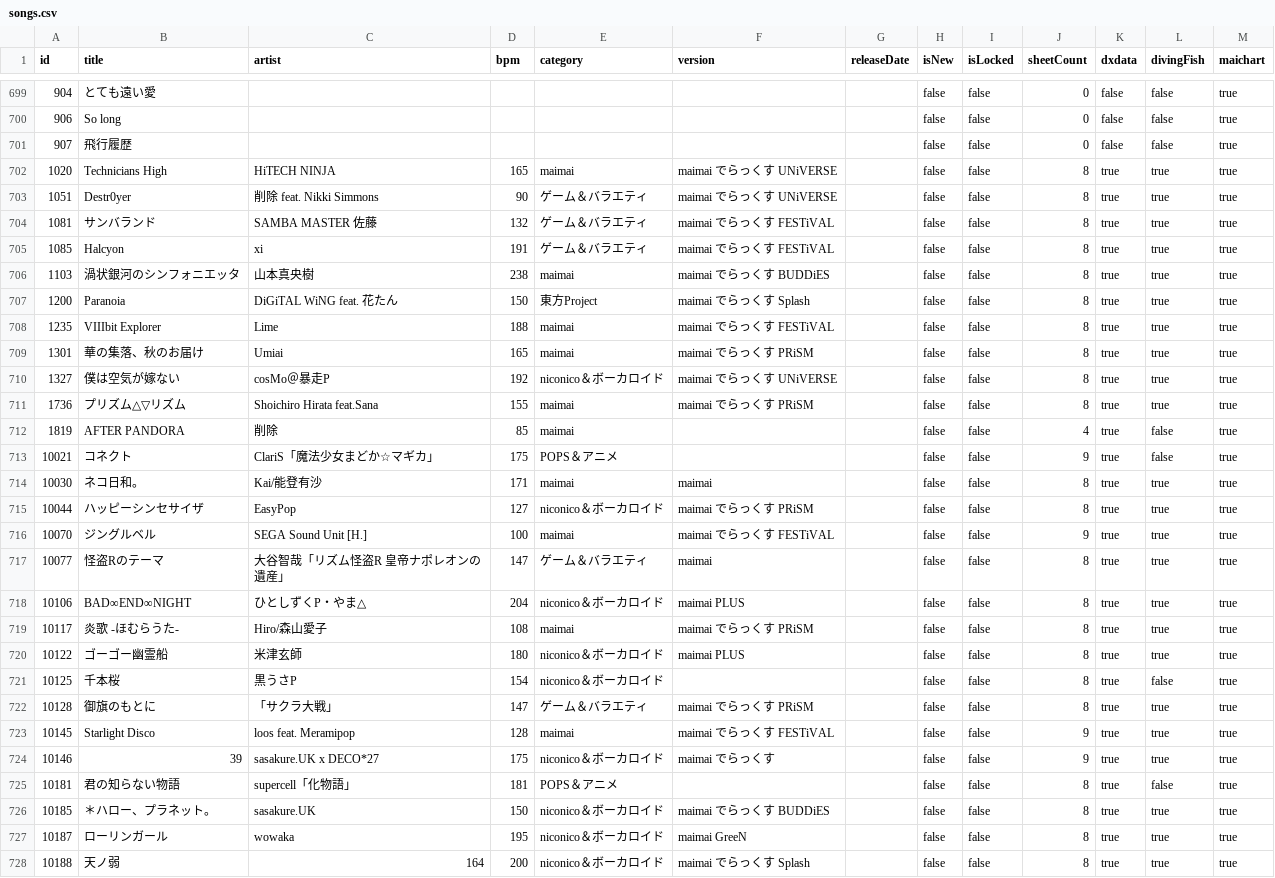
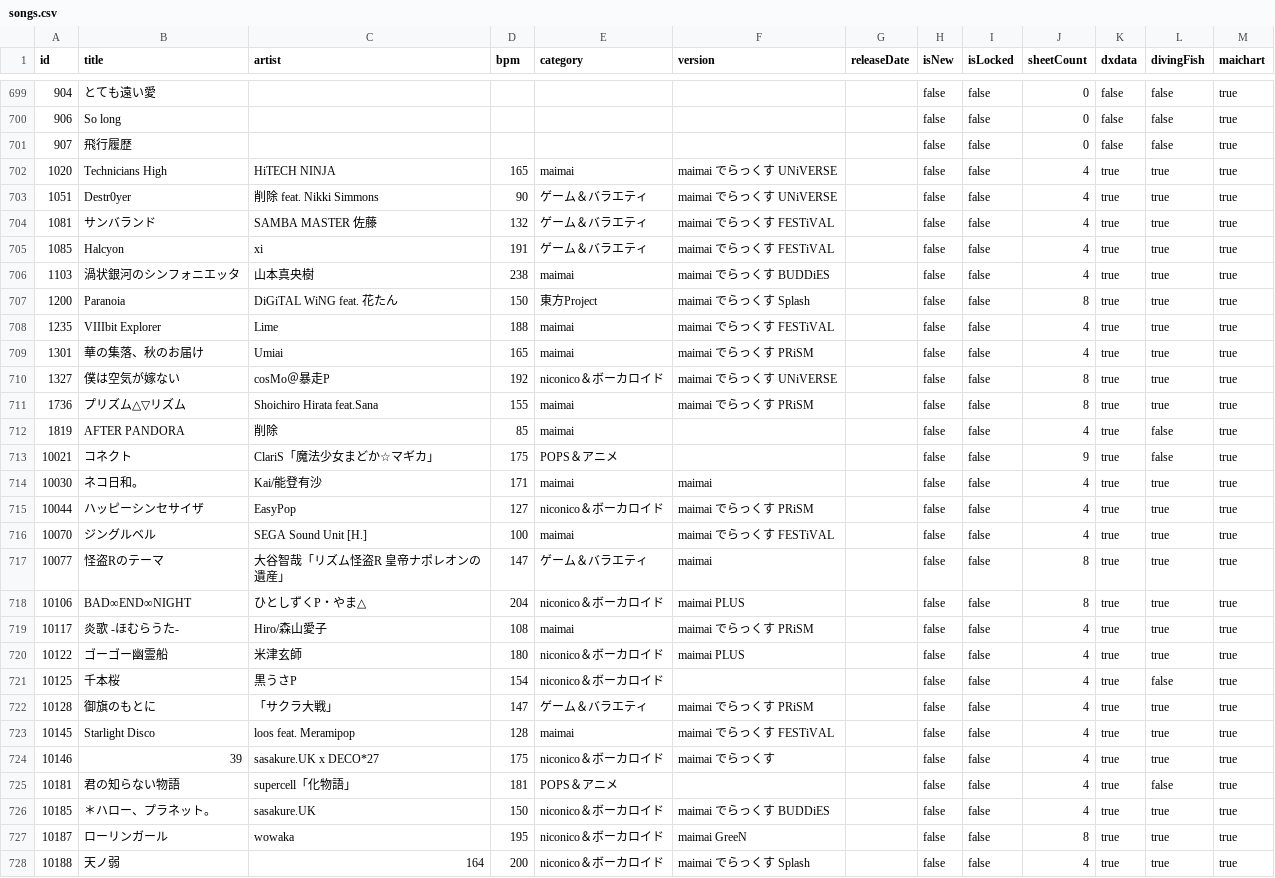
Before and after one commit to Choimoe/dxdataViewer, a CSV file: data/csv/merged/songs.csv, drawn as a sheet; only a part is shown, gaps mark what is left out; the diff covers the shown part only.

```diff
--- a/data/csv/merged/songs.csv
+++ b/data/csv/merged/songs.csv
@@ -701,10 +701,10 @@ id,title,artist,bpm,category,version,releaseDate,isNew,isLocked,sheetCount,dxdat
 907,飛行履歴,,,,,,false,false,0,false,false,true
-1020,Technicians High,HiTECH NINJA,165,maimai,maimai でらっくす UNiVERSE,,false,false,8,true,true,true
-1051,Destr0yer,削除 feat. Nikki Simmons,90,ゲーム＆バラエティ,maimai でらっくす UNiVERSE,,false,false,8,true,true,true
-1081,サンバランド,SAMBA MASTER 佐藤,132,ゲーム＆バラエティ,maimai でらっくす FESTiVAL,,false,false,8,true,true,true
-1085,Halcyon,xi,191,ゲーム＆バラエティ,maimai でらっくす FESTiVAL,,false,false,8,true,true,true
-1103,渦状銀河のシンフォニエッタ,山本真央樹,238,maimai,maimai でらっくす BUDDiES,,false,false,8,true,true,true
+1020,Technicians High,HiTECH NINJA,165,maimai,maimai でらっくす UNiVERSE,,false,false,4,true,true,true
+1051,Destr0yer,削除 feat. Nikki Simmons,90,ゲーム＆バラエティ,maimai でらっくす UNiVERSE,,false,false,4,true,true,true
+1081,サンバランド,SAMBA MASTER 佐藤,132,ゲーム＆バラエティ,maimai でらっくす FESTiVAL,,false,false,4,true,true,true
+1085,Halcyon,xi,191,ゲーム＆バラエティ,maimai でらっくす FESTiVAL,,false,false,4,true,true,true
+1103,渦状銀河のシンフォニエッタ,山本真央樹,238,maimai,maimai でらっくす BUDDiES,,false,false,4,true,true,true
 1200,Paranoia,DiGiTAL WiNG feat. 花たん,150,東方Project,maimai でらっくす Splash,,false,false,8,true,true,true
-1235,VIIIbit Explorer,Lime,188,maimai,maimai でらっくす FESTiVAL,,false,false,8,true,true,true
-1301,華の集落、秋のお届け,Umiai,165,maimai,maimai でらっくす PRiSM,,false,false,8,true,true,true
+1235,VIIIbit Explorer,Lime,188,maimai,maimai でらっくす FESTiVAL,,false,false,4,true,true,true
+1301,華の集落、秋のお届け,Umiai,165,maimai,maimai でらっくす PRiSM,,false,false,4,true,true,true
 1327,僕は空気が嫁ない,cosMo＠暴走P,192,niconico＆ボーカロイド,maimai でらっくす UNiVERSE,,false,false,8,true,true,true
@@ -713,16 +713,16 @@ id,title,artist,bpm,category,version,releaseDate,isNew,isLocked,sheetCount,dxdat
 10021,コネクト,ClariS「魔法少女まどか☆マギカ」,175,POPS＆アニメ,,,false,false,9,true,false,true
-10030,ネコ日和。,Kai/能登有沙,171,maimai,maimai,,false,false,8,true,true,true
-10044,ハッピーシンセサイザ,EasyPop,127,niconico＆ボーカロイド,maimai でらっくす PRiSM,,false,false,8,true,true,true
-10070,ジングルベル,SEGA Sound Unit [H.],100,maimai,maimai でらっくす FESTiVAL,,false,false,9,true,true,true
+10030,ネコ日和。,Kai/能登有沙,171,maimai,maimai,,false,false,4,true,true,true
+10044,ハッピーシンセサイザ,EasyPop,127,niconico＆ボーカロイド,maimai でらっくす PRiSM,,false,false,4,true,true,true
+10070,ジングルベル,SEGA Sound Unit [H.],100,maimai,maimai でらっくす FESTiVAL,,false,false,4,true,true,true
 10077,怪盗Rのテーマ,大谷智哉「リズム怪盗R 皇帝ナポレオンの遺産」,147,ゲーム＆バラエティ,maimai,,false,false,8,true,true,true
 10106,BAD∞END∞NIGHT,ひとしずくP・やま△,204,niconico＆ボーカロイド,maimai PLUS,,false,false,8,true,true,true
-10117,炎歌 -ほむらうた-,Hiro/森山愛子,108,maimai,maimai でらっくす PRiSM,,false,false,8,true,true,true
-10122,ゴーゴー幽霊船,米津玄師,180,niconico＆ボーカロイド,maimai PLUS,,false,false,8,true,true,true
-10125,千本桜,黒うさP,154,niconico＆ボーカロイド,,,false,false,8,true,false,true
-10128,御旗のもとに,「サクラ大戦」,147,ゲーム＆バラエティ,maimai でらっくす PRiSM,,false,false,8,true,true,true
-10145,Starlight Disco,loos feat. Meramipop,128,maimai,maimai でらっくす FESTiVAL,,false,false,9,true,true,true
-10146,39,sasakure.UK x DECO*27,175,niconico＆ボーカロイド,maimai でらっくす,,false,false,9,true,true,true
-10181,君の知らない物語,supercell「化物語」,181,POPS＆アニメ,,,false,false,8,true,false,true
-10185,＊ハロー、プラネット。,sasakure.UK,150,niconico＆ボーカロイド,maimai でらっくす BUDDiES,,false,false,8,true,true,true
+10117,炎歌 -ほむらうた-,Hiro/森山愛子,108,maimai,maimai でらっくす PRiSM,,false,false,4,true,true,true
+10122,ゴーゴー幽霊船,米津玄師,180,niconico＆ボーカロイド,maimai PLUS,,false,false,4,true,true,true
+10125,千本桜,黒うさP,154,niconico＆ボーカロイド,,,false,false,4,true,false,true
+10128,御旗のもとに,「サクラ大戦」,147,ゲーム＆バラエティ,maimai でらっくす PRiSM,,false,false,4,true,true,true
+10145,Starlight Disco,loos feat. Meramipop,128,maimai,maimai でらっくす FESTiVAL,,false,false,4,true,true,true
+10146,39,sasakure.UK x DECO*27,175,niconico＆ボーカロイド,maimai でらっくす,,false,false,4,true,true,true
+10181,君の知らない物語,supercell「化物語」,181,POPS＆アニメ,,,false,false,4,true,false,true
+10185,＊ハロー、プラネット。,sasakure.UK,150,niconico＆ボーカロイド,maimai でらっくす BUDDiES,,false,false,4,true,true,true
 10187,ローリンガール,wowaka,195,niconico＆ボーカロイド,maimai GreeN,,false,false,8,true,true,true
-10188,天ノ弱,164,200,niconico＆ボーカロイド,maimai でらっくす Splash,,false,false,8,true,true,true
+10188,天ノ弱,164,200,niconico＆ボーカロイド,maimai でらっくす Splash,,false,false,4,true,true,true
```
Also changed, not shown: 124 edited cells elsewhere in this file, data/csv/merged/source-coverage.csv, 22 other files.
